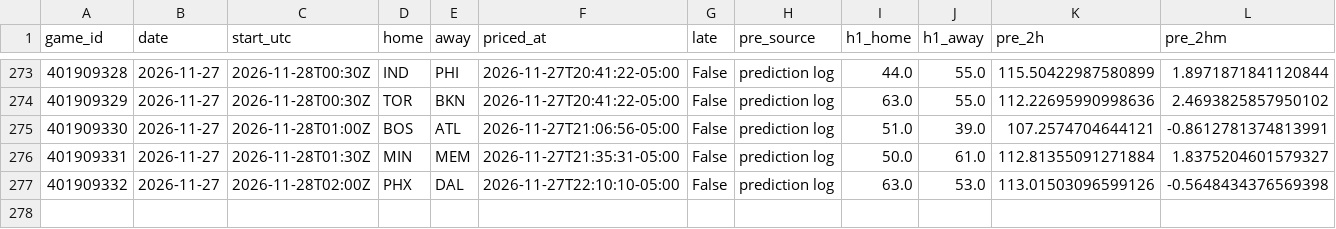
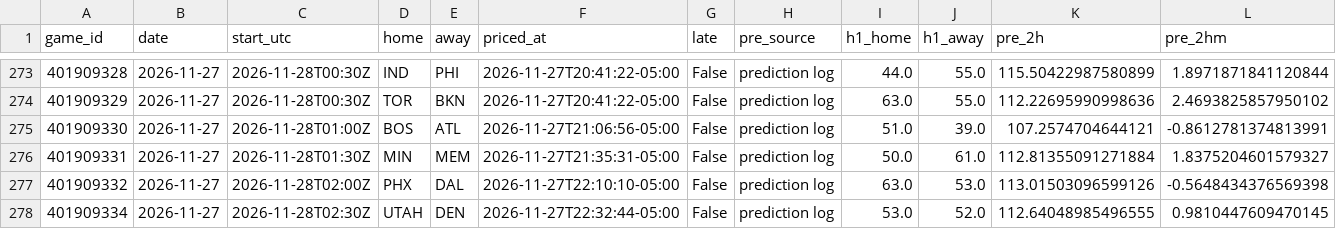
Before and after one commit to quintonmwilson/nba-model, a CSV file: model/halftime_log.csv, drawn as a sheet; only a part is shown, gaps mark what is left out; rows hold the shown columns only; the diff names each change by its address in the sheet, - before the commit and + after, or states it on an @@ line.

```diff
--- a/model/halftime_log.csv
+++ b/model/halftime_log.csv
+row 278: 401909334 | 2026-11-27 | 2026-11-28T02:30Z | UTAH | DEN | 2026-11-27T22:32:44-05:00 | False | prediction log | 53.0 | 52.0 | 112.64048985496555 | 0.9810447609470145
```
Also changed, not shown: 1 other file.
